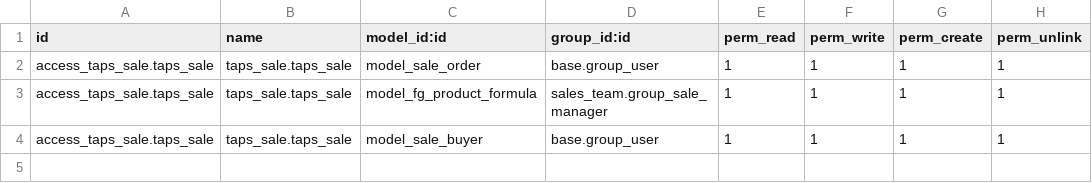
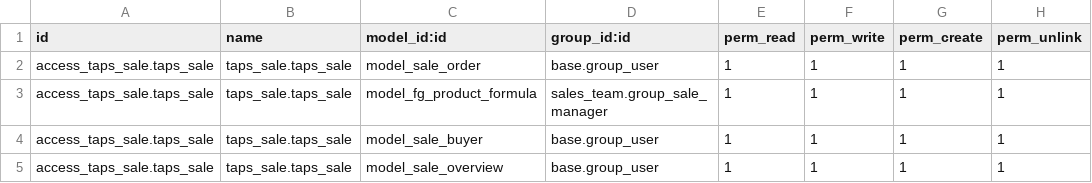
Before and after one commit to masbha-tex/taps, a CSV file: taps_sale/security/ir.model.access.csv, drawn as a sheet; the diff names each change by its address in the sheet, - before the commit and + after, or states it on an @@ line.

```diff
--- a/taps_sale/security/ir.model.access.csv
+++ b/taps_sale/security/ir.model.access.csv
+row 5: access_taps_sale.taps_sale | taps_sale.taps_sale | model_sale_overview | base.group_user | 1 | 1 | 1 | 1
```
Also changed, not shown: 11 other files.
